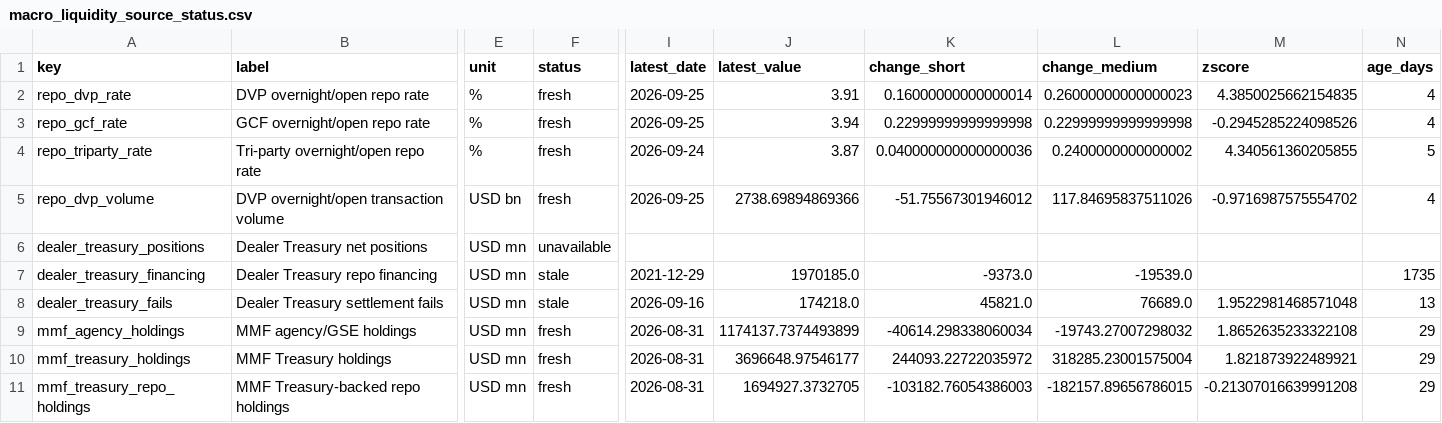
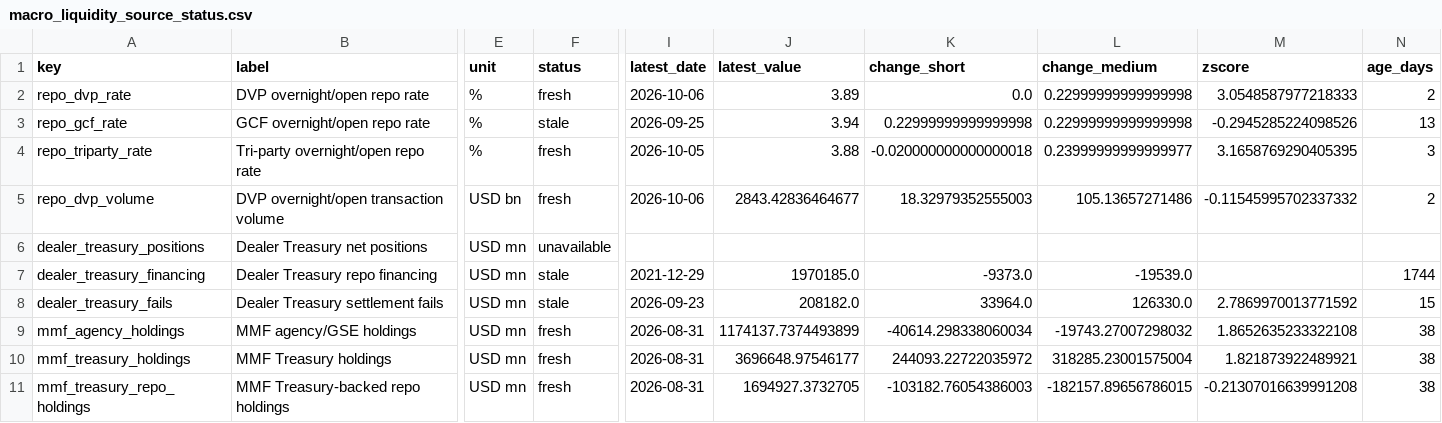
Before and after one commit to sphynxkatt0-arch/cot-report, a CSV file: analysis/model_output/macro_liquidity_source_status.csv, drawn as a sheet; only a part is shown, gaps mark what is left out; the diff names each change by its address in the sheet, - before the commit and + after, or states it on an @@ line.

```diff
--- a/analysis/model_output/macro_liquidity_source_status.csv
+++ b/analysis/model_output/macro_liquidity_source_status.csv
-I2 (latest_date): 2026-09-25
+I2 (latest_date): 2026-10-06
-J2 (latest_value): 3.91
+J2 (latest_value): 3.89
-K2 (change_short): 0.16000000000000014
+K2 (change_short): 0.0
-L2 (change_medium): 0.26000000000000023
+L2 (change_medium): 0.22999999999999998
-M2 (zscore): 4.3850025662154835
+M2 (zscore): 3.0548587977218333
-N2 (age_days): 4
+N2 (age_days): 2
-F3 (status): fresh
+F3 (status): stale
-N3 (age_days): 4
+N3 (age_days): 13
-I4 (latest_date): 2026-09-24
+I4 (latest_date): 2026-10-05
-J4 (latest_value): 3.87
+J4 (latest_value): 3.88
-K4 (change_short): 0.040000000000000036
+K4 (change_short): -0.020000000000000018
-L4 (change_medium): 0.2400000000000002
+L4 (change_medium): 0.23999999999999977
-M4 (zscore): 4.340561360205855
+M4 (zscore): 3.1658769290405395
-N4 (age_days): 5
+N4 (age_days): 3
-I5 (latest_date): 2026-09-25
+I5 (latest_date): 2026-10-06
-J5 (latest_value): 2738.69894869366
+J5 (latest_value): 2843.42836464677
-K5 (change_short): -51.75567301946012
+K5 (change_short): 18.32979352555003
-L5 (change_medium): 117.84695837511026
+L5 (change_medium): 105.13657271486
-M5 (zscore): -0.9716987575554702
+M5 (zscore): -0.11545995702337332
-N5 (age_days): 4
+N5 (age_days): 2
-N7 (age_days): 1735
+N7 (age_days): 1744
-I8 (latest_date): 2026-09-16
+I8 (latest_date): 2026-09-23
-J8 (latest_value): 174218.0
+J8 (latest_value): 208182.0
-K8 (change_short): 45821.0
+K8 (change_short): 33964.0
-L8 (change_medium): 76689.0
+L8 (change_medium): 126330.0
-M8 (zscore): 1.9522981468571048
+M8 (zscore): 2.7869970013771592
-N8 (age_days): 13
+N8 (age_days): 15
-N9:N11 (age_days): 29
+N9:N11 (age_days): 38
```
Also changed, not shown: analysis/model_output/treasury_cash_source_status.csv, 16 other files.
